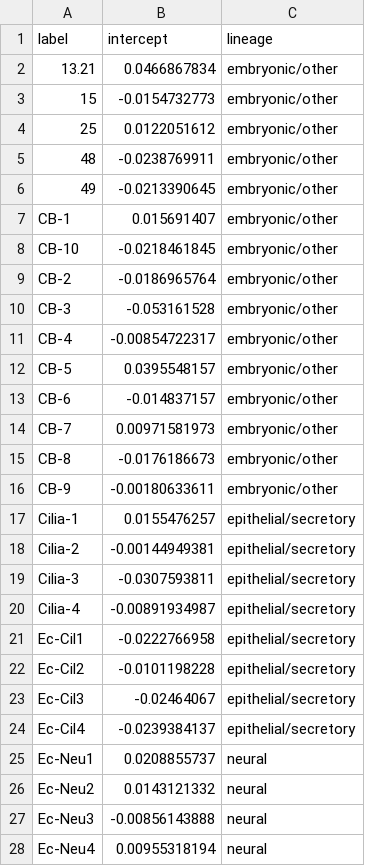
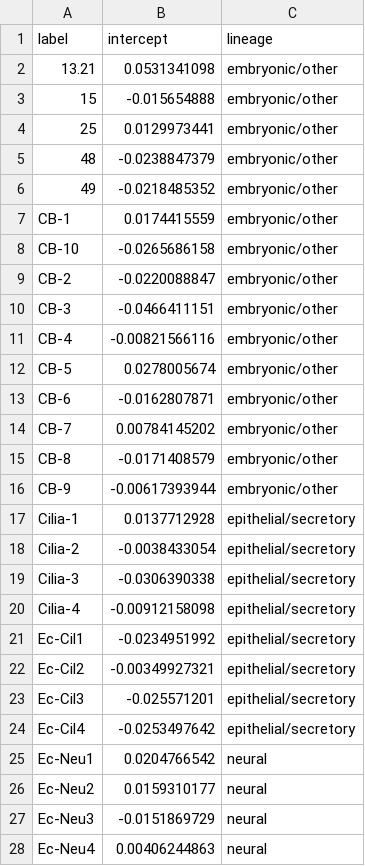
Before and after one commit to dndn0254/gigasatlas, a TSV file: R/models/development_labels.tsv, drawn as a sheet; only a part is shown; the diff covers the shown part only.

```diff
--- a/R/models/development_labels.tsv
+++ b/R/models/development_labels.tsv
@@ -1,28 +1,28 @@
 label	intercept	lineage
-13.21	0.0466867834	embryonic/other
-15	-0.0154732773	embryonic/other
-25	0.0122051612	embryonic/other
-48	-0.0238769911	embryonic/other
-49	-0.0213390645	embryonic/other
-CB-1	0.015691407	embryonic/other
-CB-10	-0.0218461845	embryonic/other
-CB-2	-0.0186965764	embryonic/other
-CB-3	-0.053161528	embryonic/other
-CB-4	-0.00854722317	embryonic/other
-CB-5	0.0395548157	embryonic/other
-CB-6	-0.014837157	embryonic/other
-CB-7	0.00971581973	embryonic/other
-CB-8	-0.0176186673	embryonic/other
-CB-9	-0.00180633611	embryonic/other
-Cilia-1	0.0155476257	epithelial/secretory
-Cilia-2	-0.00144949381	epithelial/secretory
-Cilia-3	-0.0307593811	epithelial/secretory
-Cilia-4	-0.00891934987	epithelial/secretory
-Ec-Cil1	-0.0222766958	epithelial/secretory
-Ec-Cil2	-0.0101198228	epithelial/secretory
-Ec-Cil3	-0.02464067	epithelial/secretory
-Ec-Cil4	-0.0239384137	epithelial/secretory
-Ec-Neu1	0.0208855737	neural
-Ec-Neu2	0.0143121332	neural
-Ec-Neu3	-0.00856143888	neural
-Ec-Neu4	0.00955318194	neural
+13.21	0.0531341098	embryonic/other
+15	-0.015654888	embryonic/other
+25	0.0129973441	embryonic/other
+48	-0.0238847379	embryonic/other
+49	-0.0218485352	embryonic/other
+CB-1	0.0174415559	embryonic/other
+CB-10	-0.0265686158	embryonic/other
+CB-2	-0.0220088847	embryonic/other
+CB-3	-0.0466411151	embryonic/other
+CB-4	-0.00821566116	embryonic/other
+CB-5	0.0278005674	embryonic/other
+CB-6	-0.0162807871	embryonic/other
+CB-7	0.00784145202	embryonic/other
+CB-8	-0.0171408579	embryonic/other
+CB-9	-0.00617393944	embryonic/other
+Cilia-1	0.0137712928	epithelial/secretory
+Cilia-2	-0.0038433054	epithelial/secretory
+Cilia-3	-0.0306390338	epithelial/secretory
+Cilia-4	-0.00912158098	epithelial/secretory
+Ec-Cil1	-0.0234951992	epithelial/secretory
+Ec-Cil2	-0.00349927321	epithelial/secretory
+Ec-Cil3	-0.025571201	epithelial/secretory
+Ec-Cil4	-0.0253497642	epithelial/secretory
+Ec-Neu1	0.0204766542	neural
+Ec-Neu2	0.0159310177	neural
+Ec-Neu3	-0.0151869729	neural
+Ec-Neu4	0.00406244863	neural
```
Also changed, not shown: 46 edited cells elsewhere in this file, R/models/ganglia_labels.tsv, R/models/gonad_labels.tsv, 28 other files.
